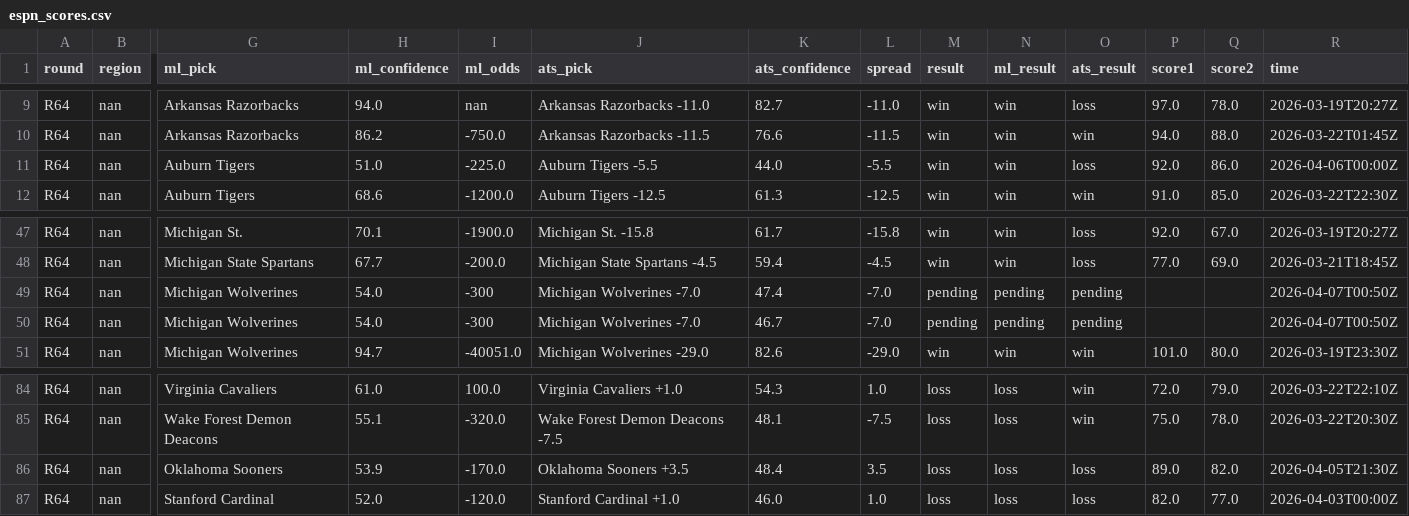
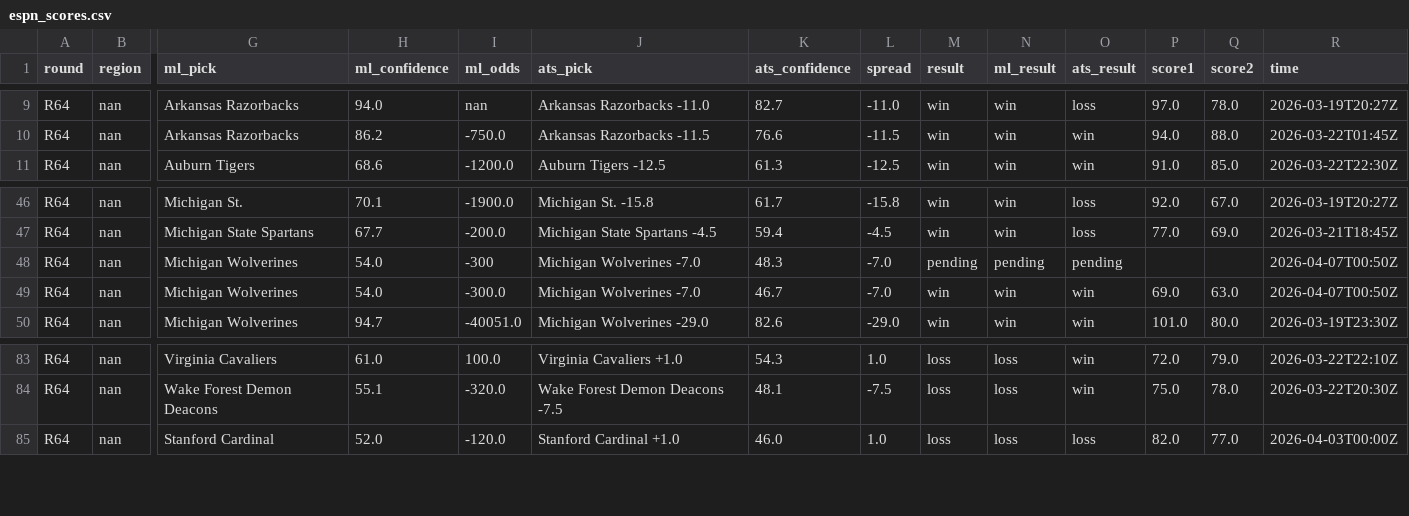
Before and after one commit to ctorres2406/sixth-sense-strategy, a CSV file: data/espn_scores.csv, drawn as a sheet; only a part is shown, gaps mark what is left out; removed rows and columns are numbered as before the commit, all else as after; rows hold the shown columns only; the diff names each change by its address in the sheet, - before the commit and + after, or states it on an @@ line.

```diff
--- a/data/espn_scores.csv
+++ b/data/espn_scores.csv
-row 11: R64 | nan | Auburn Tigers | 51.0 | -225.0 | Auburn Tigers -5.5 | 44.0 | -5.5 | win | win | loss | 92.0 | 86.0 | 2026-04-06T00:00Z
-K48 (ats_confidence): 47.4
+K48 (ats_confidence): 48.3
-I49 (ml_odds): -300
+I49 (ml_odds): -300.0
-M49 (result): pending
+M49 (result): win
-N49 (ml_result): pending
+N49 (ml_result): win
-O49 (ats_result): pending
+O49 (ats_result): win
-P49 (score1): (empty)
+P49 (score1): 69.0
-Q49 (score2): (empty)
+Q49 (score2): 63.0
-row 86: R64 | nan | Oklahoma Sooners | 53.9 | -170.0 | Oklahoma Sooners +3.5 | 48.4 | 3.5 | loss | loss | loss | 89.0 | 82.0 | 2026-04-05T21:30Z
```
Also changed, not shown: data/espn_raw.csv, data/momentum_profiles.csv, 2 other files.
